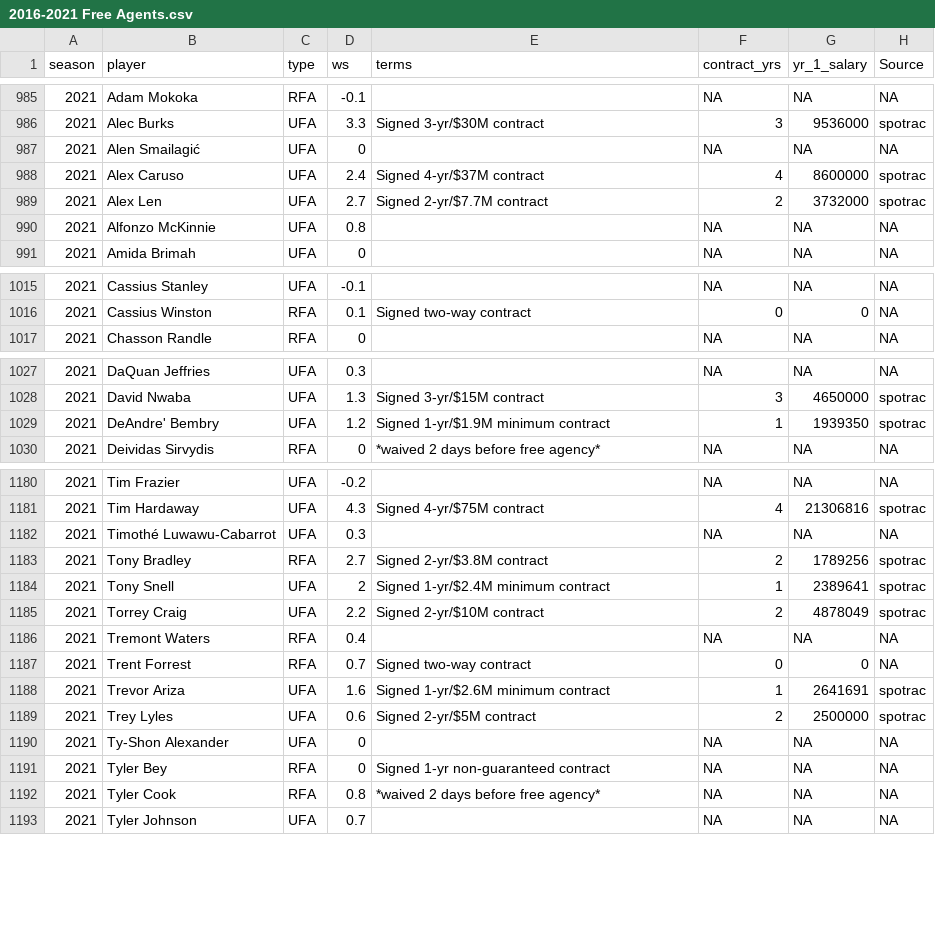
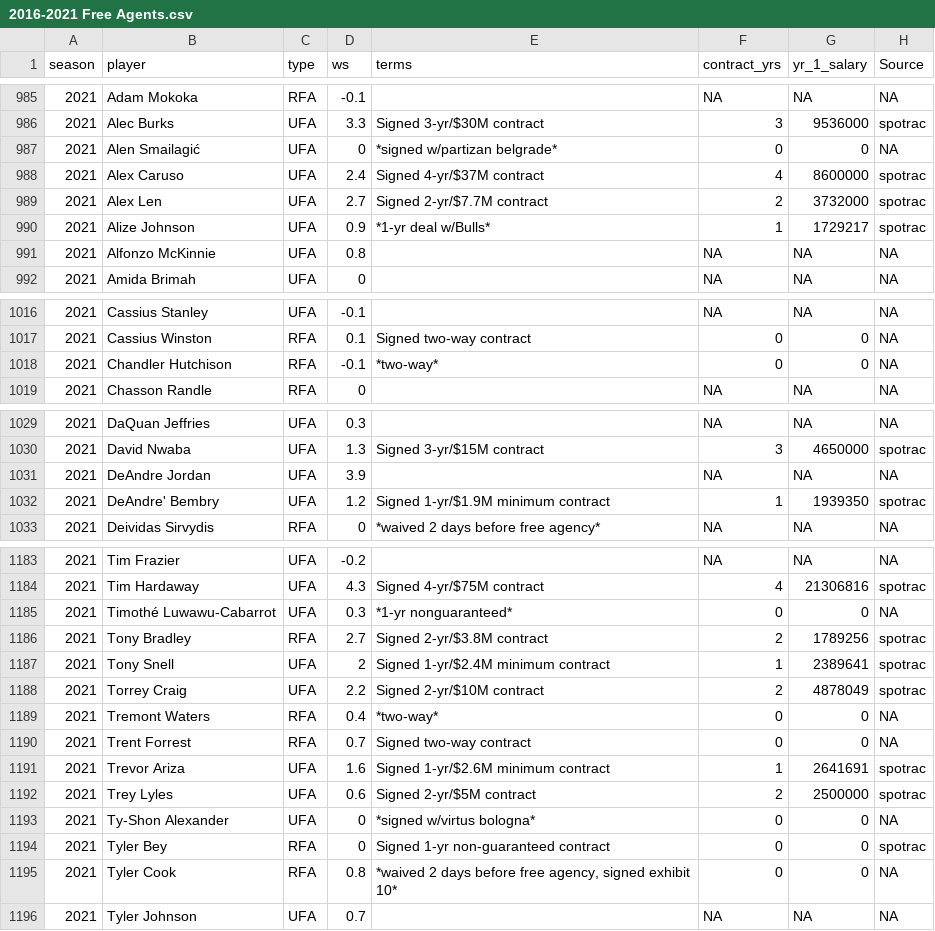
Before and after one commit to sumitrodatta/contract-prediction-2022, a CSV file: Data/2016-2021 Free Agents.csv, drawn as a sheet; only a part is shown, gaps mark what is left out; the diff covers the shown part only.

Commit message:
add 2022 free agents

```diff
--- a/Data/2016-2021 Free Agents.csv
+++ b/Data/2016-2021 Free Agents.csv
@@ -986,5 +986,6 @@ season,player,type,ws,terms,contract_yrs,yr_1_salary,Source
 2021,Alec Burks,UFA,3.3,Signed 3-yr/$30M contract,3,9536000,spotrac
-2021,Alen Smailagić,UFA,0,,NA,NA,NA
+2021,Alen Smailagić,UFA,0,*signed w/partizan belgrade*,0,0,NA
 2021,Alex Caruso,UFA,2.4,Signed 4-yr/$37M contract,4,8600000,spotrac
 2021,Alex Len,UFA,2.7,Signed 2-yr/$7.7M contract,2,3732000,spotrac
+2021,Alize Johnson,UFA,0.9,*1-yr deal w/Bulls*,1,1729217,spotrac
 2021,Alfonzo McKinnie,UFA,0.8,,NA,NA,NA
@@ -1016,2 +1017,3 @@ season,player,type,ws,terms,contract_yrs,yr_1_salary,Source
 2021,Cassius Winston,RFA,0.1,Signed two-way contract,0,0,NA
+2021,Chandler Hutchison,RFA,-0.1,*two-way*,0,0,NA
 2021,Chasson Randle,RFA,0,,NA,NA,NA
@@ -1028,2 +1030,3 @@ season,player,type,ws,terms,contract_yrs,yr_1_salary,Source
 2021,David Nwaba,UFA,1.3,Signed 3-yr/$15M contract,3,4650000,spotrac
+2021,DeAndre Jordan,UFA,3.9,,NA,NA,NA
 2021,DeAndre' Bembry,UFA,1.2,Signed 1-yr/$1.9M minimum contract,1,1939350,spotrac
@@ -1181,3 +1184,3 @@ season,player,type,ws,terms,contract_yrs,yr_1_salary,Source
 2021,Tim Hardaway,UFA,4.3,Signed 4-yr/$75M contract,4,21306816,spotrac
-2021,Timothé Luwawu-Cabarrot,UFA,0.3,,NA,NA,NA
+2021,Timothé Luwawu-Cabarrot,UFA,0.3,*1-yr nonguaranteed*,0,0,NA
 2021,Tony Bradley,RFA,2.7,Signed 2-yr/$3.8M contract,2,1789256,spotrac
@@ -1185,3 +1188,3 @@ season,player,type,ws,terms,contract_yrs,yr_1_salary,Source
 2021,Torrey Craig,UFA,2.2,Signed 2-yr/$10M contract,2,4878049,spotrac
-2021,Tremont Waters,RFA,0.4,,NA,NA,NA
+2021,Tremont Waters,RFA,0.4,*two-way*,0,0,NA
 2021,Trent Forrest,RFA,0.7,Signed two-way contract,0,0,NA
@@ -1189,5 +1192,5 @@ season,player,type,ws,terms,contract_yrs,yr_1_salary,Source
 2021,Trey Lyles,UFA,0.6,Signed 2-yr/$5M contract,2,2500000,spotrac
-2021,Ty-Shon Alexander,UFA,0,,NA,NA,NA
-2021,Tyler Bey,RFA,0,Signed 1-yr non-guaranteed contract,NA,NA,NA
-2021,Tyler Cook,RFA,0.8,*waived 2 days before free agency*,NA,NA,NA
+2021,Ty-Shon Alexander,UFA,0,*signed w/virtus bologna*,0,0,NA
+2021,Tyler Bey,RFA,0,Signed 1-yr non-guaranteed contract,0,0,spotrac
+2021,Tyler Cook,RFA,0.8,"*waived 2 days before free agency, signed exhibit 10*",0,0,NA
 2021,Tyler Johnson,UFA,0.7,,NA,NA,NA
```
Also changed, not shown: 1 added row and 37 edited cells elsewhere in this file, 2 other files.
